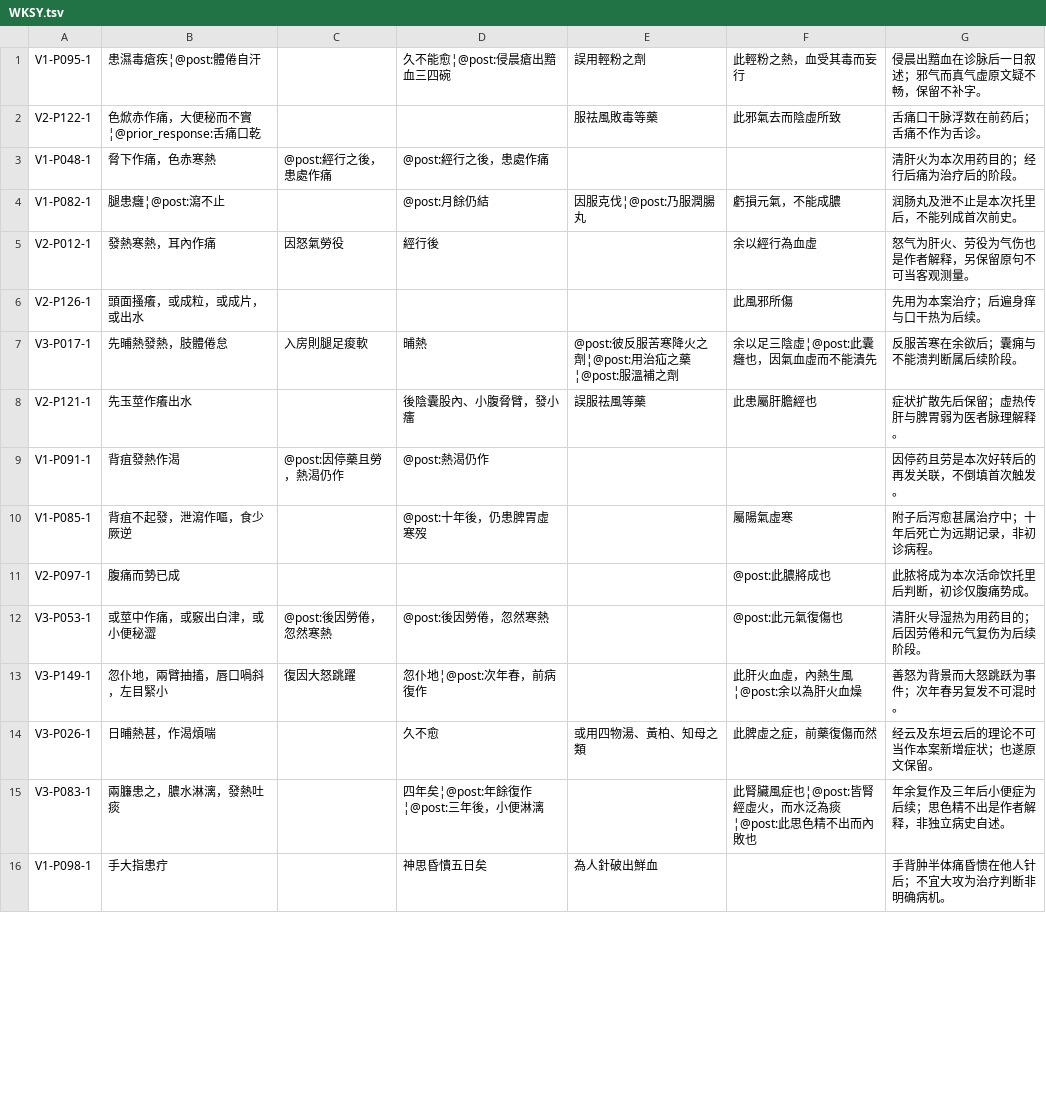
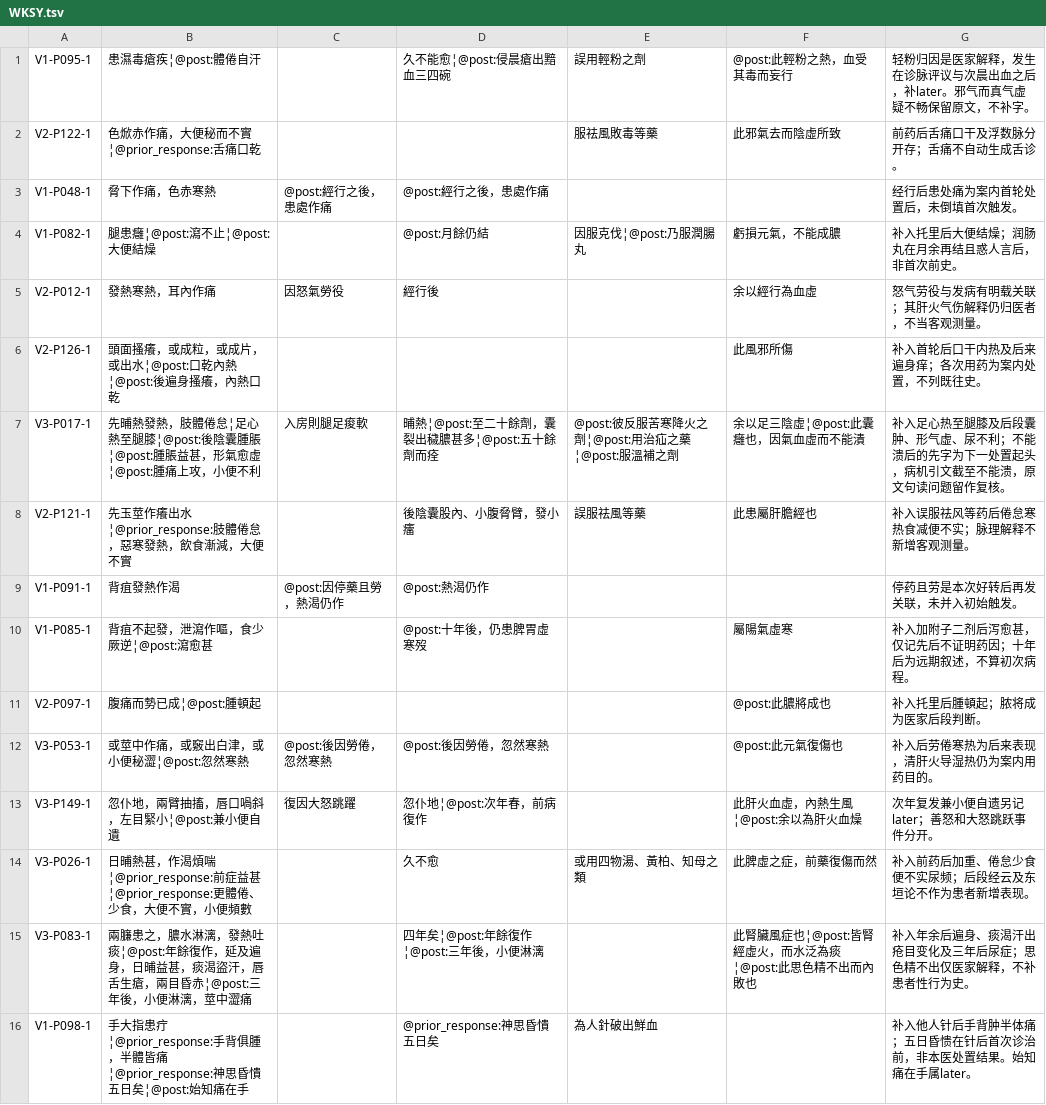
Before and after one commit to caic99/xue-ji-corpus, a TSV file: research/review_inputs/WKSY.tsv, drawn as a sheet; only a part is shown; the diff covers the shown part only.

Commit message:
research: review WKSY boundaries and distinguish forecasts from outcomes

```diff
--- a/research/review_inputs/WKSY.tsv
+++ b/research/review_inputs/WKSY.tsv
@@ -1,16 +1,16 @@
-V1-P095-1	患濕毒瘡疾¦@post:體倦自汗		久不能愈¦@post:侵晨瘡出黯血三四碗	誤用輕粉之劑	此輕粉之熱，血受其毒而妄行	侵晨出黯血在诊脉后一日叙述；邪气而真气虚原文疑不畅，保留不补字。
-V2-P122-1	色焮赤作痛，大便秘而不實¦@prior_response:舌痛口乾			服祛風敗毒等藥	此邪氣去而陰虛所致	舌痛口干脉浮数在前药后；舌痛不作为舌诊。
-V1-P048-1	脅下作痛，色赤寒熱	@post:經行之後，患處作痛	@post:經行之後，患處作痛			清肝火为本次用药目的；经行后痛为治疗后的阶段。
-V1-P082-1	腿患癰¦@post:瀉不止		@post:月餘仍結	因服克伐¦@post:乃服潤腸丸	虧損元氣，不能成膿	润肠丸及泄不止是本次托里后，不能列成首次前史。
-V2-P012-1	發熱寒熱，耳內作痛	因怒氣勞役	經行後		余以經行為血虛	怒气为肝火、劳役为气伤也是作者解释，另保留原句不可当客观测量。
-V2-P126-1	頭面搔癢，或成粒，或成片，或出水				此風邪所傷	先用为本案治疗；后遍身痒与口干热为后续。
-V3-P017-1	先晡熱發熱，肢體倦怠	入房則腿足痠軟	晡熱	@post:彼反服苦寒降火之劑¦@post:用治疝之藥¦@post:服溫補之劑	余以足三陰虛¦@post:此囊癰也，因氣血虛而不能潰先	反服苦寒在余欲后；囊痈与不能溃判断属后续阶段。
-V2-P121-1	先玉莖作癢出水		後陰囊股內、小腹脅臂，發小癗	誤服祛風等藥	此患屬肝膽經也	症状扩散先后保留；虚热传肝与脾胃弱为医者脉理解释。
-V1-P091-1	背疽發熱作渴	@post:因停藥且勞，熱渴仍作	@post:熱渴仍作			因停药且劳是本次好转后的再发关联，不倒填首次触发。
-V1-P085-1	背疽不起發，泄瀉作嘔，食少厥逆		@post:十年後，仍患脾胃虛寒歿		屬陽氣虛寒	附子后泻愈甚属治疗中；十年后死亡为远期记录，非初诊病程。
-V2-P097-1	腹痛而勢已成				@post:此膿將成也	此脓将成为本次活命饮托里后判断，初诊仅腹痛势成。
-V3-P053-1	或莖中作痛，或竅出白津，或小便秘澀	@post:後因勞倦，忽然寒熱	@post:後因勞倦，忽然寒熱		@post:此元氣復傷也	清肝火导湿热为用药目的；后因劳倦和元气复伤为后续阶段。
-V3-P149-1	忽仆地，兩臂抽搐，唇口喎斜，左目緊小	復因大怒跳躍	忽仆地¦@post:次年春，前病復作		此肝火血虛，內熱生風¦@post:余以為肝火血燥	善怒为背景而大怒跳跃为事件；次年春另复发不可混时。
-V3-P026-1	日晡熱甚，作渴煩喘		久不愈	或用四物湯、黃柏、知母之類	此脾虛之症，前藥復傷而然	经云及东垣云后的理论不可当作本案新增症状；也遂原文保留。
-V3-P083-1	兩臁患之，膿水淋漓，發熱吐痰		四年矣¦@post:年餘復作¦@post:三年後，小便淋漓		此腎臟風症也¦@post:皆腎經虛火，而水泛為痰¦@post:此思色精不出而內敗也	年余复作及三年后小便症为后续；思色精不出是作者解释，非独立病史自述。
-V1-P098-1	手大指患疔		神思昏憒五日矣	為人針破出鮮血		手背肿半体痛昏愦在他人针后；不宜大攻为治疗判断非明确病机。
+V1-P095-1	患濕毒瘡疾¦@post:體倦自汗		久不能愈¦@post:侵晨瘡出黯血三四碗	誤用輕粉之劑	@post:此輕粉之熱，血受其毒而妄行	轻粉归因是医家解释，发生在诊脉评议与次晨出血之后，补later。邪气而真气虚疑不畅保留原文，不补字。
+V2-P122-1	色焮赤作痛，大便秘而不實¦@prior_response:舌痛口乾			服祛風敗毒等藥	此邪氣去而陰虛所致	前药后舌痛口干及浮数脉分开存；舌痛不自动生成舌诊。
+V1-P048-1	脅下作痛，色赤寒熱	@post:經行之後，患處作痛	@post:經行之後，患處作痛			经行后患处痛为案内首轮处置后，未倒填首次触发。
+V1-P082-1	腿患癰¦@post:瀉不止¦@post:大便結燥		@post:月餘仍結	因服克伐¦@post:乃服潤腸丸	虧損元氣，不能成膿	补入托里后大便结燥；润肠丸在月余再结且惑人言后，非首次前史。
+V2-P012-1	發熱寒熱，耳內作痛	因怒氣勞役	經行後		余以經行為血虛	怒气劳役与发病有明载关联；其肝火气伤解释仍归医者，不当客观测量。
+V2-P126-1	頭面搔癢，或成粒，或成片，或出水¦@post:口乾內熱¦@post:後遍身搔癢，內熱口乾				此風邪所傷	补入首轮后口干内热及后来遍身痒；各次用药为案内处置，不列既往史。
+V3-P017-1	先晡熱發熱，肢體倦怠¦足心熱至腿膝¦@post:後陰囊腫脹¦@post:腫脹益甚，形氣愈虛¦@post:腫痛上攻，小便不利	入房則腿足痠軟	晡熱¦@post:至二十餘劑，囊裂出穢膿甚多¦@post:五十餘劑而痊	@post:彼反服苦寒降火之劑¦@post:用治疝之藥¦@post:服溫補之劑	余以足三陰虛¦@post:此囊癰也，因氣血虛而不能潰	补入足心热至腿膝及后段囊肿、形气虚、尿不利；不能溃后的先字为下一处置起头，病机引文截至不能溃，原文句读问题留作复核。
+V2-P121-1	先玉莖作癢出水¦@prior_response:肢體倦怠，惡寒發熱，飲食漸減，大便不實		後陰囊股內、小腹脅臂，發小癗	誤服祛風等藥	此患屬肝膽經也	补入误服祛风等药后倦怠寒热食减便不实；脉理解释不新增客观测量。
+V1-P091-1	背疽發熱作渴	@post:因停藥且勞，熱渴仍作	@post:熱渴仍作			停药且劳是本次好转后再发关联，未并入初始触发。
+V1-P085-1	背疽不起發，泄瀉作嘔，食少厥逆¦@post:瀉愈甚		@post:十年後，仍患脾胃虛寒歿		屬陽氣虛寒	补入加附子二剂后泻愈甚，仅记先后不证明药因；十年后为远期叙述，不算初次病程。
+V2-P097-1	腹痛而勢已成¦@post:腫頓起				@post:此膿將成也	补入托里后腫頓起；脓将成为医家后段判断。
+V3-P053-1	或莖中作痛，或竅出白津，或小便秘澀¦@post:忽然寒熱	@post:後因勞倦，忽然寒熱	@post:後因勞倦，忽然寒熱		@post:此元氣復傷也	补入后劳倦寒热为后来表现，清肝火导湿热仍为案内用药目的。
+V3-P149-1	忽仆地，兩臂抽搐，唇口喎斜，左目緊小¦@post:兼小便自遺	復因大怒跳躍	忽仆地¦@post:次年春，前病復作		此肝火血虛，內熱生風¦@post:余以為肝火血燥	次年复发兼小便自遗另记later；善怒和大怒跳跃事件分开。
+V3-P026-1	日晡熱甚，作渴煩喘¦@prior_response:前症益甚¦@prior_response:更體倦、少食，大便不實，小便頻數		久不愈	或用四物湯、黃柏、知母之類	此脾虛之症，前藥復傷而然	补入前药后加重、倦怠少食便不实尿频；后段经云及东垣论不作为患者新增表现。
+V3-P083-1	兩臁患之，膿水淋漓，發熱吐痰¦@post:年餘復作，延及遍身，日晡益甚，痰渴盜汗，唇舌生瘡，兩目昏赤¦@post:三年後，小便淋漓，莖中澀痛		四年矣¦@post:年餘復作¦@post:三年後，小便淋漓		此腎臟風症也¦@post:皆腎經虛火，而水泛為痰¦@post:此思色精不出而內敗也	补入年余后遍身、痰渴汗出疮目变化及三年后尿症；思色精不出仅医家解释，不补患者性行为史。
+V1-P098-1	手大指患疔¦@prior_response:手背俱腫，半體皆痛¦@prior_response:神思昏憒五日矣¦@post:始知痛在手		@prior_response:神思昏憒五日矣	為人針破出鮮血		补入他人针后手背肿半体痛；五日昏愦在针后首次诊治前，非本医处置结果。始知痛在手属later。
```
Also changed, not shown: 7 edited cells elsewhere in this file, 31 other files.
